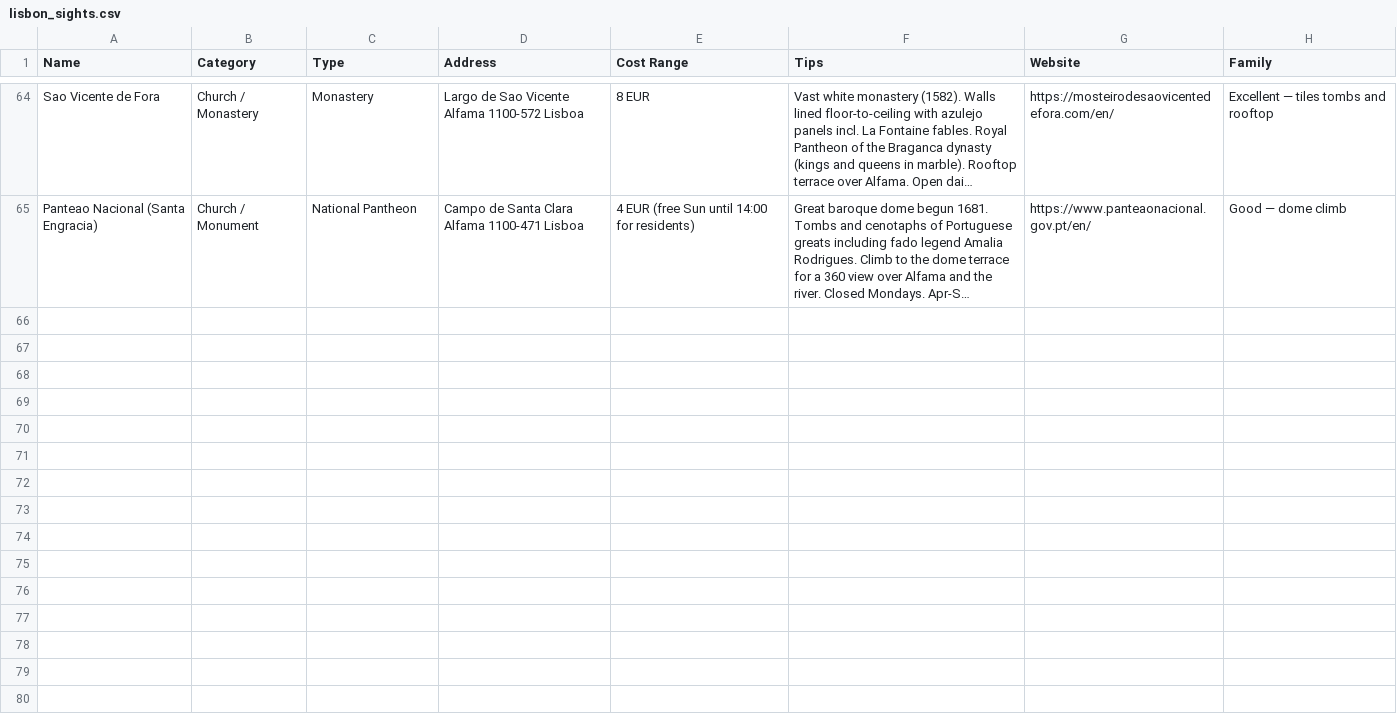
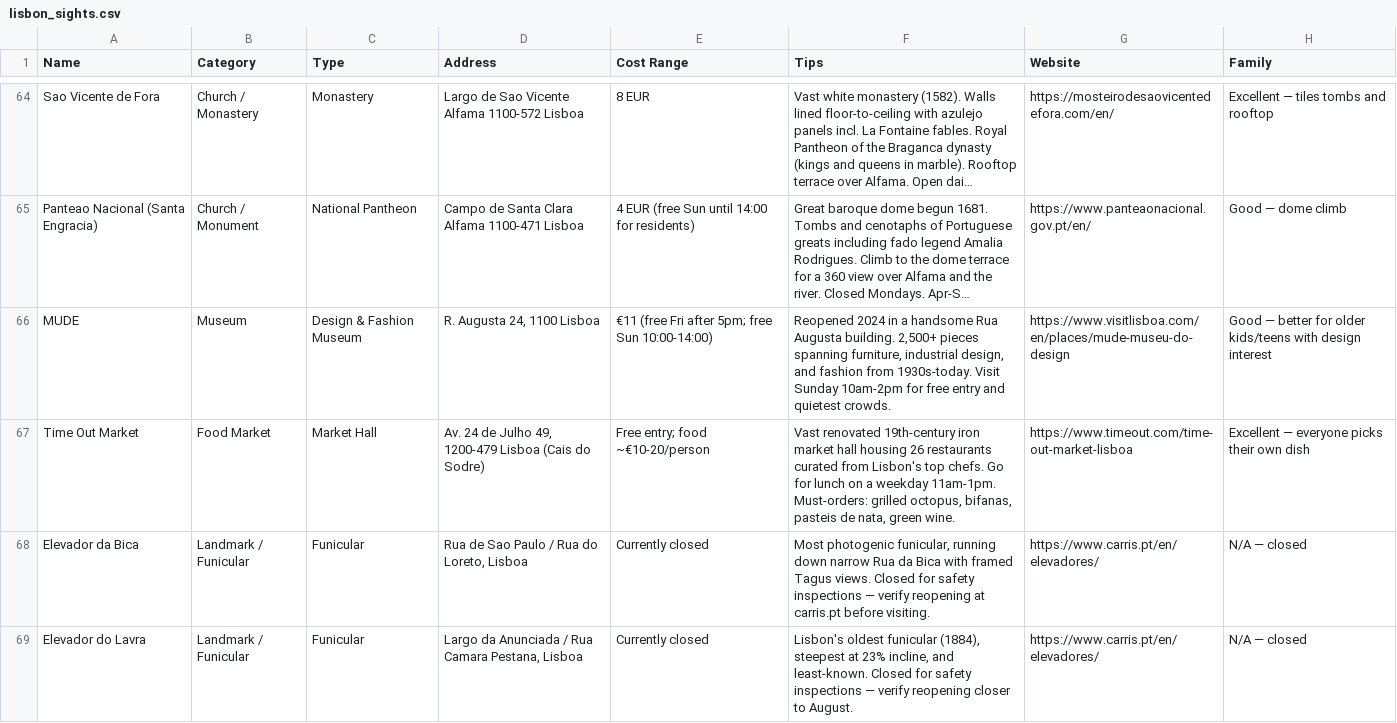
Before and after one commit to syavaYki/euro-trip-2026, a CSV file: docs/goog-map-data/lisbon_sights.csv, drawn as a sheet; only a part is shown, gaps mark what is left out; long unchanged cells end in …; the diff covers the shown part only; the diff names each change by its address in the sheet, - before the commit and + after, or states it on an @@ line.

Commit message:
Add detailed itineraries and recommendations for Lisbon and Porto, including new CSV files for daily activities and dining options

```diff
--- a/docs/goog-map-data/lisbon_sights.csv
+++ b/docs/goog-map-data/lisbon_sights.csv
+row 66: MUDE | Museum | Design & Fashion Museum | R. Augusta 24, 1100 Lisboa | €11 (free Fri after 5pm; free Sun 10:00-14:00) | Reopened 2024 in a handsome Rua Augusta building. 2,500+ pieces spanning furniture, industrial design, and fashion from 1930s-today. Visit Sunday 10am-2pm for free entry and quietest crowds. | https://www.visitlisboa.com/en/places/mude-museu-do-design | Good — better for older kids/teens with design interest
+row 67: Time Out Market | Food Market | Market Hall | Av. 24 de Julho 49, 1200-479 Lisboa (Cais do Sodre) | Free entry; food ~€10-20/person | Vast renovated 19th-century iron market hall housing 26 restaurants curated from Lisbon's top chefs. Go for lunch on a weekday 11am-1pm. Must-orders: grilled octopus, bifanas, pasteis de nata, green wine. | https://www.timeout.com/time-out-market-lisboa | Excellent — everyone picks their own dish
+row 68: Elevador da Bica | Landmark / Funicular | Funicular | Rua de Sao Paulo / Rua do Loreto, Lisboa | Currently closed | Most photogenic funicular, running down narrow Rua da Bica with framed Tagus views. Closed for safety inspections — verify reopening at carris.pt before visiting. | https://www.carris.pt/en/elevadores/ | N/A — closed
+row 69: Elevador do Lavra | Landmark / Funicular | Funicular | Largo da Anunciada / Rua Camara Pestana, Lisboa | Currently closed | Lisbon's oldest funicular (1884), steepest at 23% incline, and least-known. Closed for safety inspections — verify reopening closer to August. | https://www.carris.pt/en/elevadores/ | N/A — closed
```
Also changed, not shown: 3 added rows elsewhere in this file, docs/goog-map-data/lisbon_restaurants.csv, docs/goog-map-data/porto_sights.csv, 9 other files.
